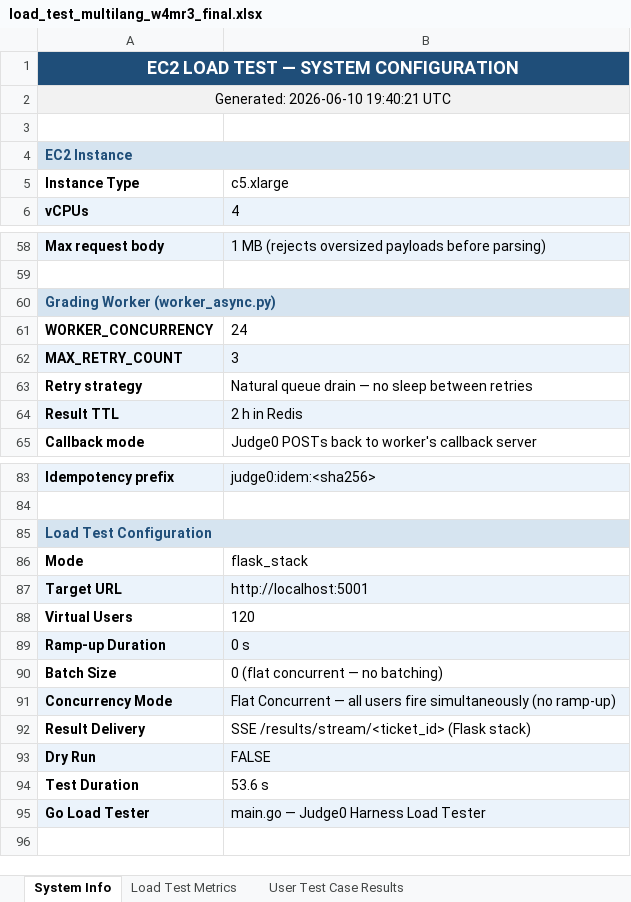
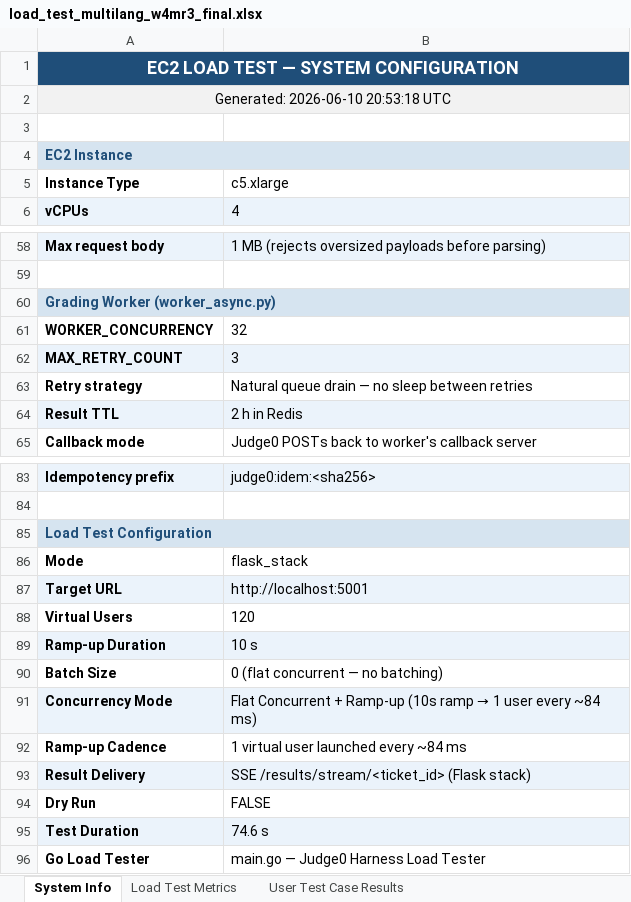
Before and after one commit to KurvaAkhileshkumar/Judge_0, an Excel workbook: Reports/load_test_multilang_w4mr3_final.xlsx, sheet System Info, drawn as a sheet; only a part is shown, gaps mark what is left out; values as stored, in another font and other column widths than the file's, no borders; addresses are those after the commit; the diff names each change by its address in the sheet, - before the commit and + after, or states it on an @@ line.

```diff
--- a/Reports/load_test_multilang_w4mr3_final.xlsx (sheet System Info)
+++ b/Reports/load_test_multilang_w4mr3_final.xlsx (sheet System Info)
-A2 (Instance Type): Generated: 2026-06-10 19:40:21 UTC
+A2 (Instance Type): Generated: 2026-06-10 20:53:18 UTC
-B61 (c5.xlarge): 24
+B61 (c5.xlarge): 32
-B89 (c5.xlarge): 0 s
+B89 (c5.xlarge): 10 s
@@ B91 (c5.xlarge): Flat Concurrent — all users fire simultaneously (no ramp-up) → Flat Concurrent + Ramp-up (10s ramp → 1 user every ~84 ms) @@
+row 92: Ramp-up Cadence | 1 virtual user launched every ~84 ms
-A93:B93 fill: none
+A93:B93 fill: #EBF3FB
-A94:B94 fill: #EBF3FB
+A94:B94 fill: none
-A95:B95 fill: none
+A95:B95 fill: #EBF3FB
-B95 (c5.xlarge): 53.6 s
+B95 (c5.xlarge): 74.6 s
-A96:B96 fill: #EBF3FB
+A96:B96 fill: none
```
Also changed, not shown: sheet User Test Case Results, sheet Load Test Metrics, Reports/load_test_multilang_w3mr3_final.xlsx, 7 other files.
